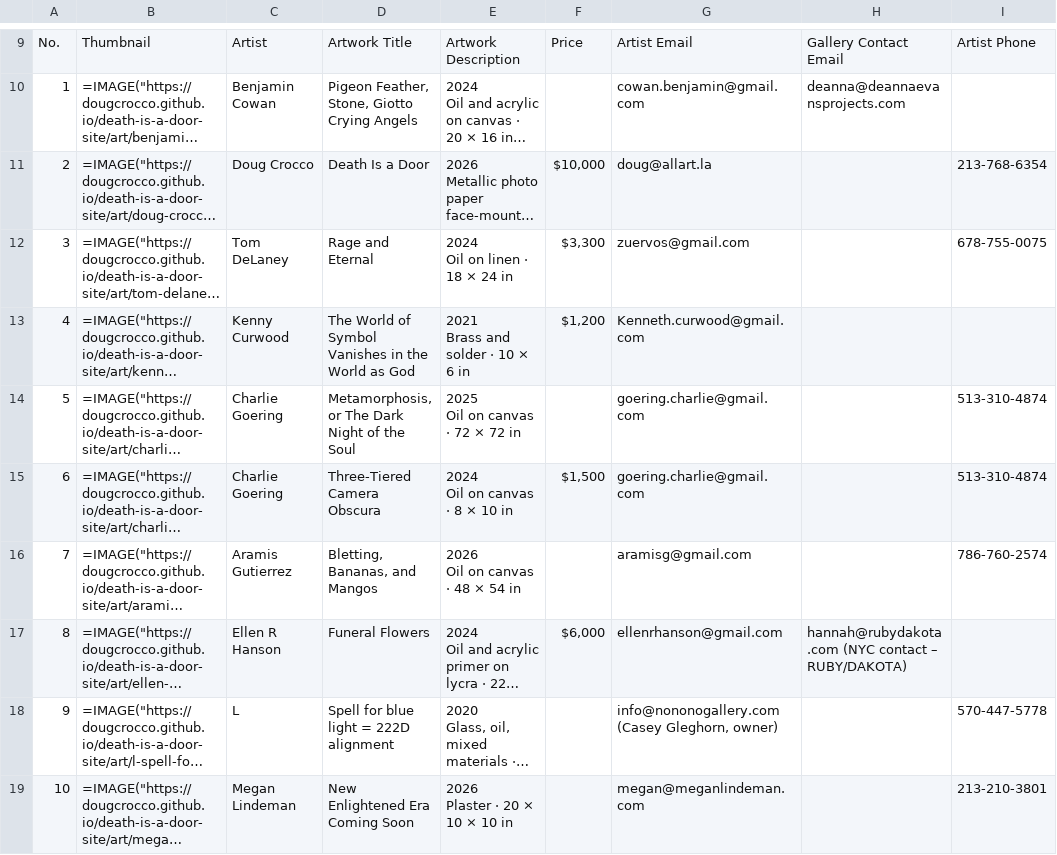
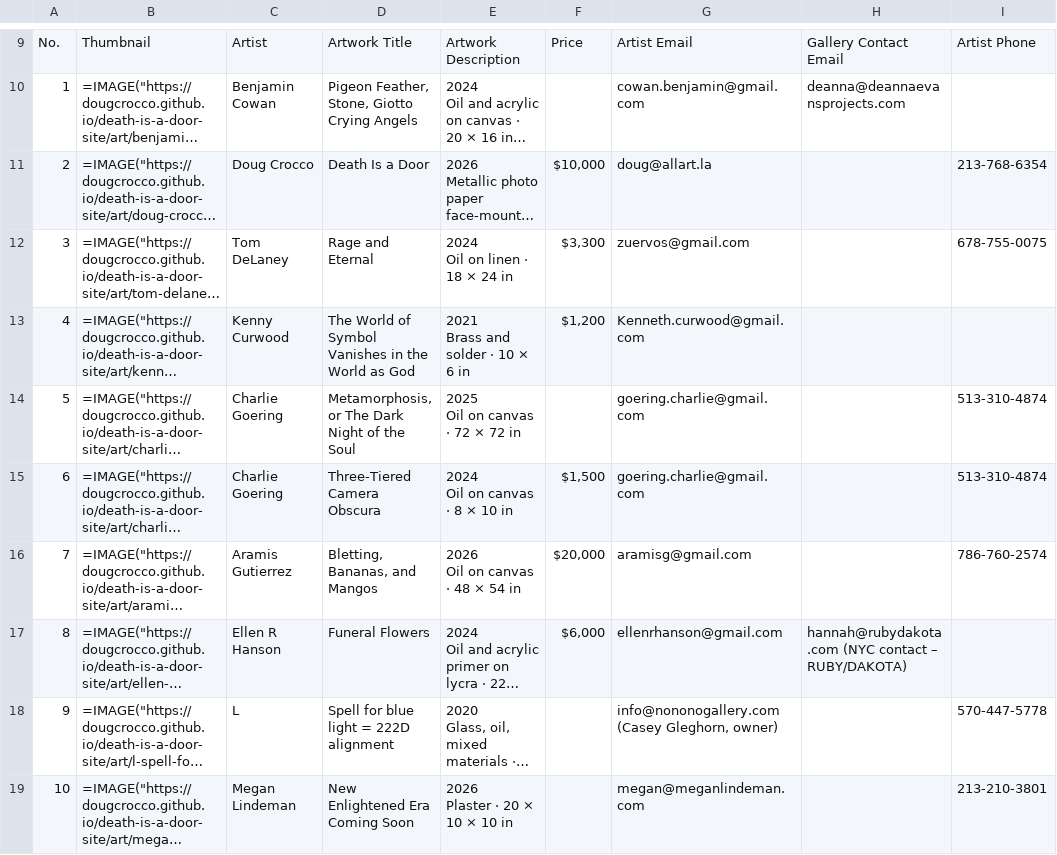
Before and after one commit to dougcrocco/death-is-a-door-site, a CSV file: agreements/tracker.csv, drawn as a sheet; only a part is shown, gaps mark what is left out; long unchanged cells end in …; the diff names each change by its address in the sheet, - before the commit and + after, or states it on an @@ line.

```diff
--- a/agreements/tracker.csv
+++ b/agreements/tracker.csv
-F16: (empty)
+F16: $20,000
```
Also changed, not shown: 4 other files.
